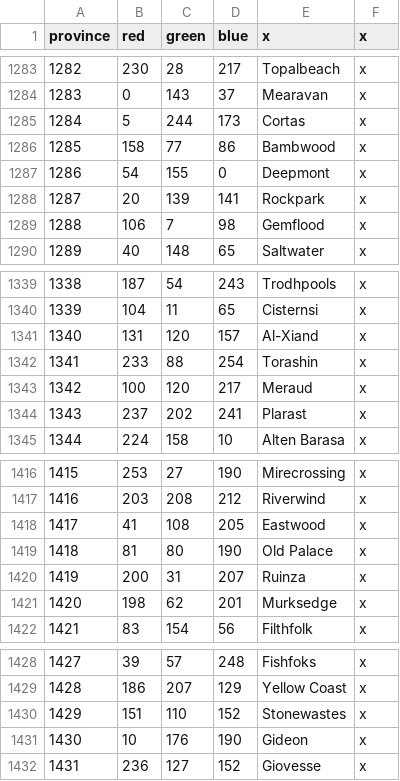
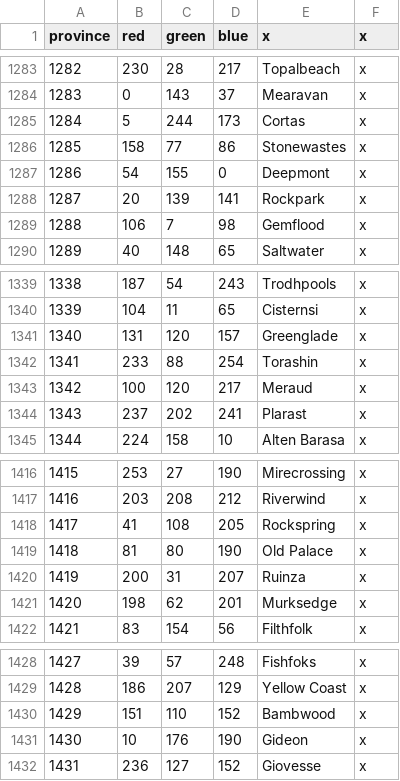
Before and after one commit to toilercleaner666/nirn, a CSV file: NirnUniversalis/map/definition Main.csv, drawn as a sheet; only a part is shown, gaps mark what is left out.

```diff
--- a/NirnUniversalis/map/definition Main.csv
+++ b/NirnUniversalis/map/definition Main.csv
@@ -1285,3 +1285,3 @@
 1284;5;244;173;Cortas;x
-1285;158;77;86;Bambwood;x
+1285;158;77;86;Stonewastes;x
 1286;54;155;0;Deepmont;x
@@ -1340,3 +1340,3 @@
 1339;104;11;65;Cisternsi;x
-1340;131;120;157;Al-Xiand;x
+1340;131;120;157;Greenglade;x
 1341;233;88;254;Torashin;x
@@ -1417,3 +1417,3 @@
 1416;203;208;212;Riverwind;x
-1417;41;108;205;Eastwood;x
+1417;41;108;205;Rockspring;x
 1418;81;80;190;Old Palace;x
@@ -1429,3 +1429,3 @@
 1428;186;207;129;Yellow Coast;x
-1429;151;110;152;Stonewastes;x
+1429;151;110;152;Bambwood;x
 1430;10;176;190;Gideon;x
```
Also changed, not shown: 2 other files.
